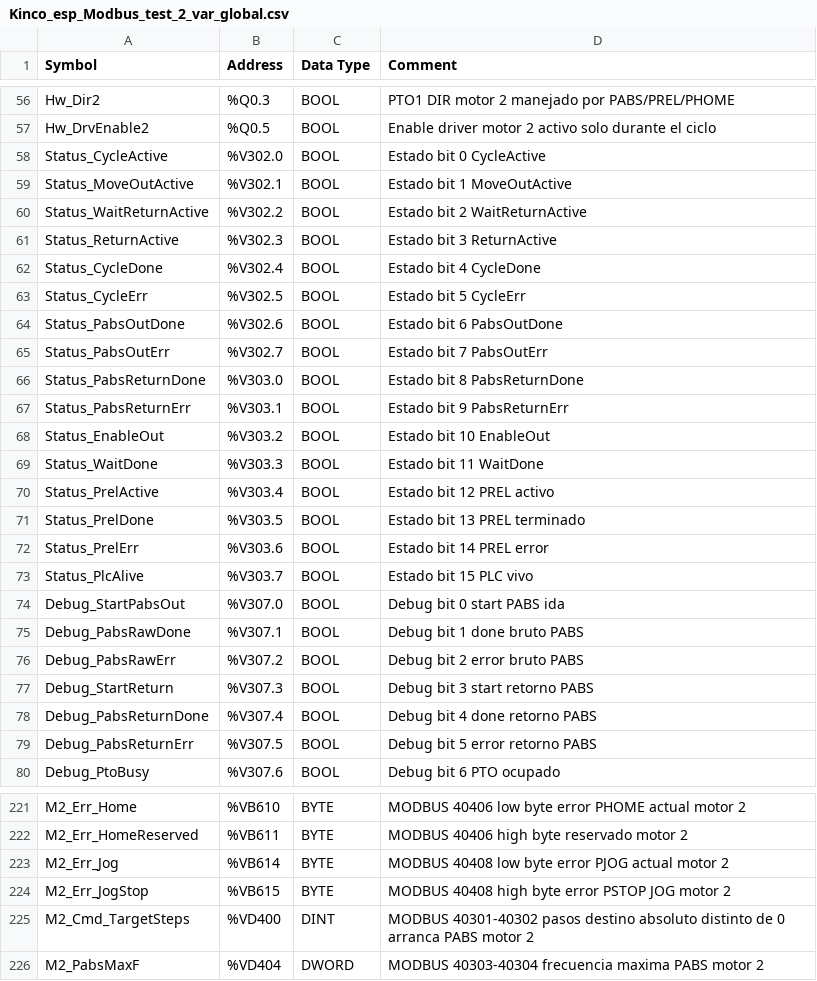
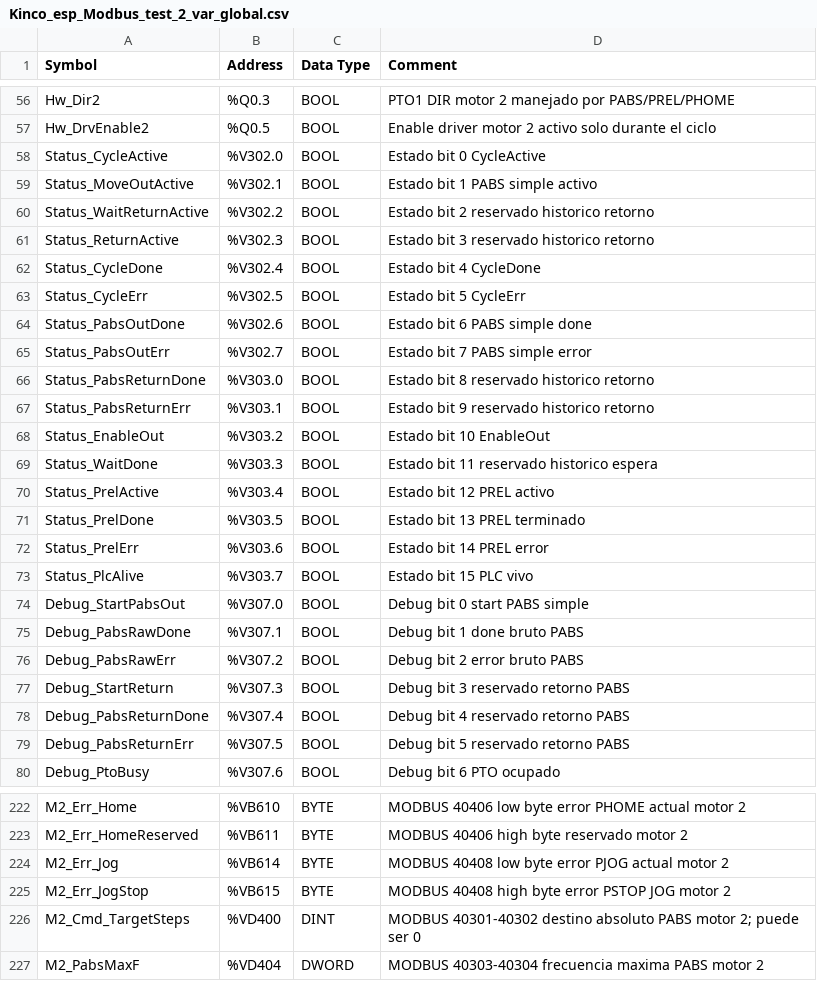
Before and after one commit to mwfigueroa/nema23_kinco_modbus_esp32, a CSV file: Info/programas_prueba/Kinco_esp_Modbus_test_2/Kinco_esp_Modbus_test_2_var_global.csv, drawn as a sheet; only a part is shown, gaps mark what is left out; the diff covers the shown part only.

Commit message:
fix: convierte PABS a posicionamiento absoluto simple

```diff
--- a/Info/programas_prueba/Kinco_esp_Modbus_test_2/Kinco_esp_Modbus_test_2_var_global.csv
+++ b/Info/programas_prueba/Kinco_esp_Modbus_test_2/Kinco_esp_Modbus_test_2_var_global.csv
@@ -58,13 +58,13 @@ Hw_DrvEnable2,%Q0.5,BOOL,Enable driver motor 2 activo solo durante el ciclo
 Status_CycleActive,%V302.0,BOOL,Estado bit 0 CycleActive
-Status_MoveOutActive,%V302.1,BOOL,Estado bit 1 MoveOutActive
-Status_WaitReturnActive,%V302.2,BOOL,Estado bit 2 WaitReturnActive
-Status_ReturnActive,%V302.3,BOOL,Estado bit 3 ReturnActive
+Status_MoveOutActive,%V302.1,BOOL,Estado bit 1 PABS simple activo
+Status_WaitReturnActive,%V302.2,BOOL,Estado bit 2 reservado historico retorno
+Status_ReturnActive,%V302.3,BOOL,Estado bit 3 reservado historico retorno
 Status_CycleDone,%V302.4,BOOL,Estado bit 4 CycleDone
 Status_CycleErr,%V302.5,BOOL,Estado bit 5 CycleErr
-Status_PabsOutDone,%V302.6,BOOL,Estado bit 6 PabsOutDone
-Status_PabsOutErr,%V302.7,BOOL,Estado bit 7 PabsOutErr
-Status_PabsReturnDone,%V303.0,BOOL,Estado bit 8 PabsReturnDone
-Status_PabsReturnErr,%V303.1,BOOL,Estado bit 9 PabsReturnErr
+Status_PabsOutDone,%V302.6,BOOL,Estado bit 6 PABS simple done
+Status_PabsOutErr,%V302.7,BOOL,Estado bit 7 PABS simple error
+Status_PabsReturnDone,%V303.0,BOOL,Estado bit 8 reservado historico retorno
+Status_PabsReturnErr,%V303.1,BOOL,Estado bit 9 reservado historico retorno
 Status_EnableOut,%V303.2,BOOL,Estado bit 10 EnableOut
-Status_WaitDone,%V303.3,BOOL,Estado bit 11 WaitDone
+Status_WaitDone,%V303.3,BOOL,Estado bit 11 reservado historico espera
 Status_PrelActive,%V303.4,BOOL,Estado bit 12 PREL activo
@@ -73,8 +73,8 @@ Status_PrelErr,%V303.6,BOOL,Estado bit 14 PREL error
 Status_PlcAlive,%V303.7,BOOL,Estado bit 15 PLC vivo
-Debug_StartPabsOut,%V307.0,BOOL,Debug bit 0 start PABS ida
+Debug_StartPabsOut,%V307.0,BOOL,Debug bit 0 start PABS simple
 Debug_PabsRawDone,%V307.1,BOOL,Debug bit 1 done bruto PABS
 Debug_PabsRawErr,%V307.2,BOOL,Debug bit 2 error bruto PABS
-Debug_StartReturn,%V307.3,BOOL,Debug bit 3 start retorno PABS
-Debug_PabsReturnDone,%V307.4,BOOL,Debug bit 4 done retorno PABS
-Debug_PabsReturnErr,%V307.5,BOOL,Debug bit 5 error retorno PABS
+Debug_StartReturn,%V307.3,BOOL,Debug bit 3 reservado retorno PABS
+Debug_PabsReturnDone,%V307.4,BOOL,Debug bit 4 reservado retorno PABS
+Debug_PabsReturnErr,%V307.5,BOOL,Debug bit 5 reservado retorno PABS
 Debug_PtoBusy,%V307.6,BOOL,Debug bit 6 PTO ocupado
@@ -224,3 +225,3 @@ M2_Err_Jog,%VB614,BYTE,MODBUS 40408 low byte error PJOG actual motor 2
 M2_Err_JogStop,%VB615,BYTE,MODBUS 40408 high byte error PSTOP JOG motor 2
-M2_Cmd_TargetSteps,%VD400,DINT,MODBUS 40301-40302 pasos destino absoluto distinto de 0 arranca PABS motor 2
+M2_Cmd_TargetSteps,%VD400,DINT,MODBUS 40301-40302 destino absoluto PABS motor 2; puede ser 0
 M2_PabsMaxF,%VD404,DWORD,MODBUS 40303-40304 frecuencia maxima PABS motor 2
```
Also changed, not shown: 2 added rows and 41 edited cells elsewhere in this file, 11 other files.
